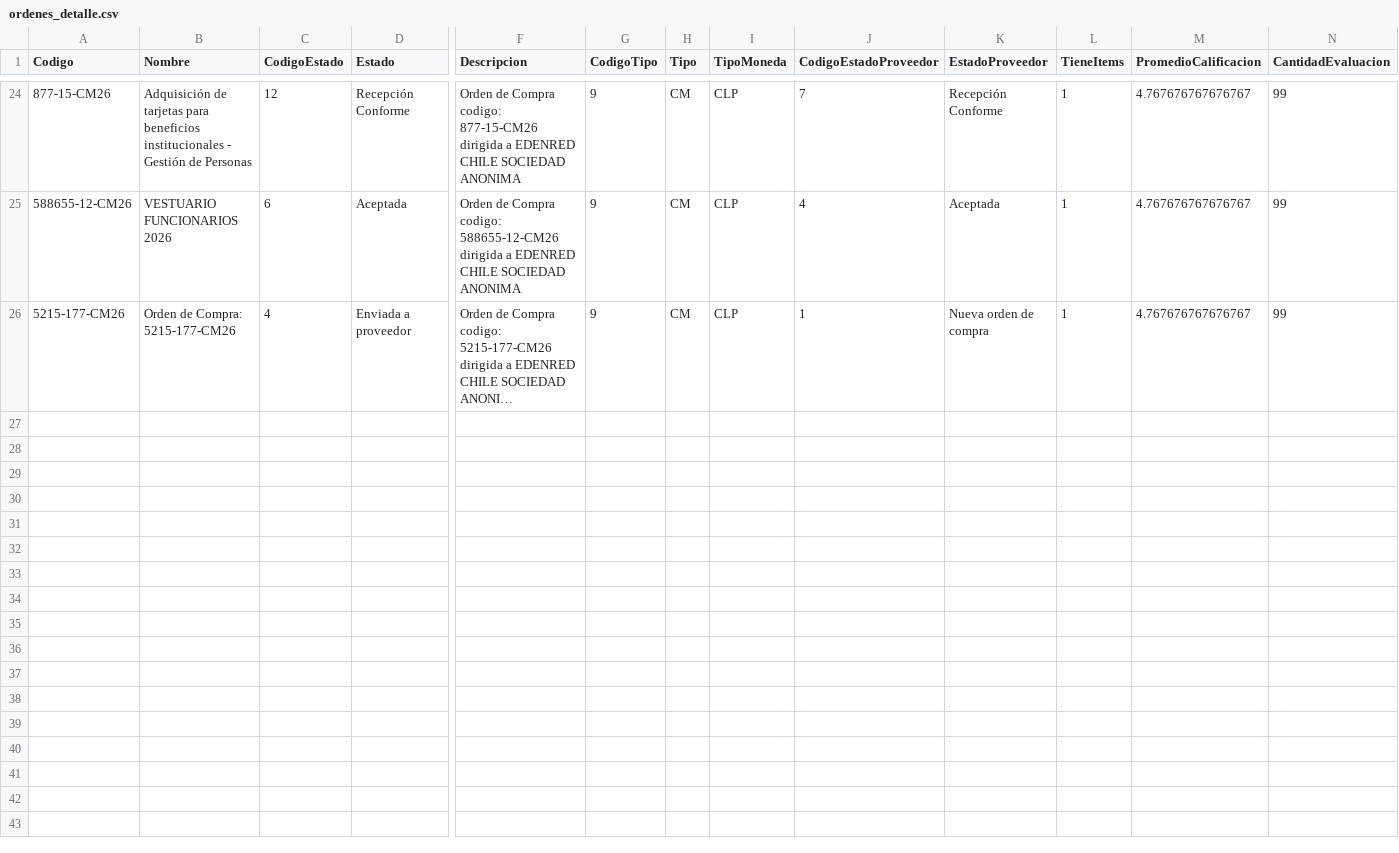
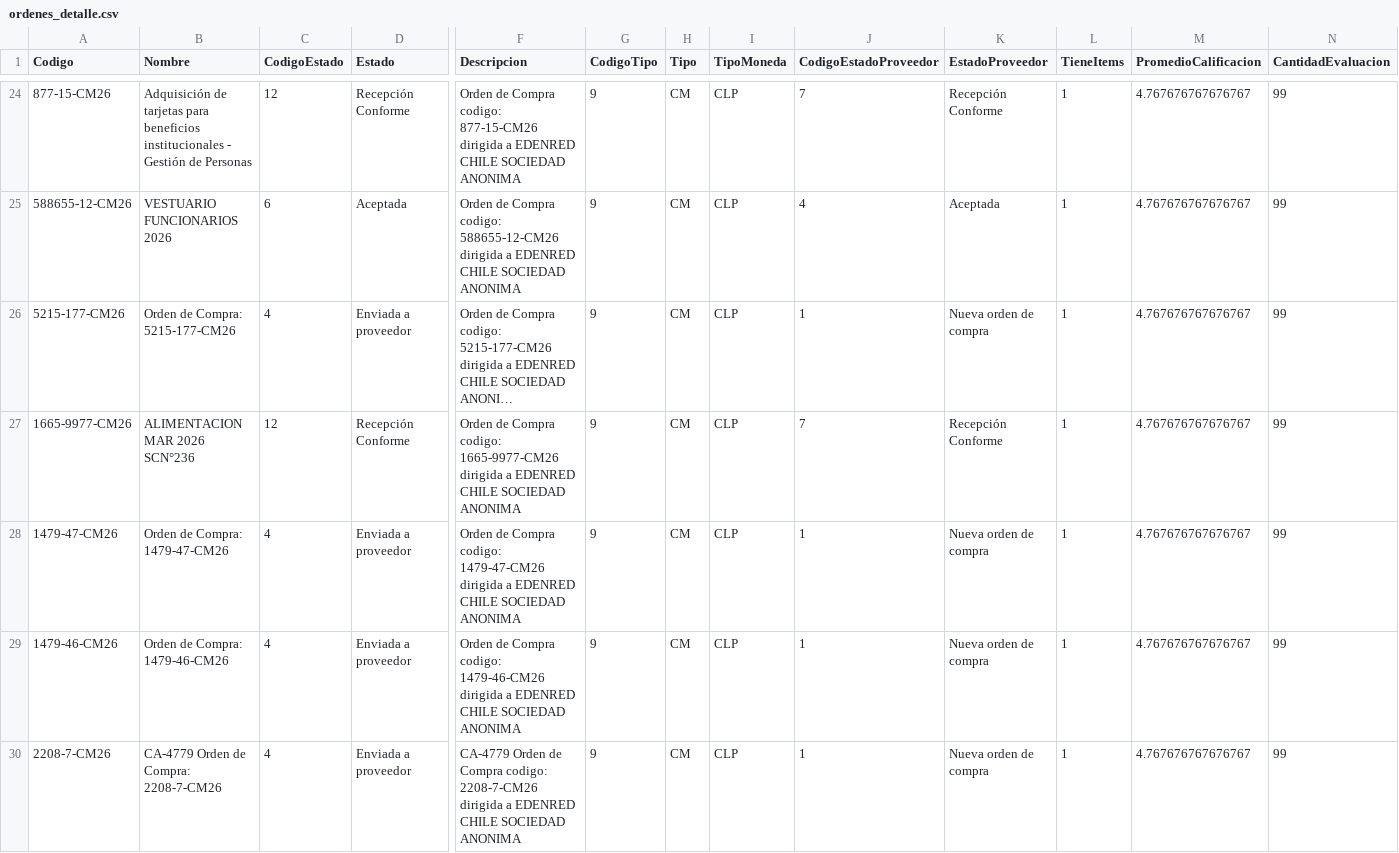
Before and after one commit to hurtadodaniel/mp, a CSV file: data/ordenes_detalle.csv, drawn as a sheet; only a part is shown, gaps mark what is left out; long unchanged cells end in …; rows hold the shown columns only; the diff names each change by its address in the sheet, - before the commit and + after, or states it on an @@ line.

```diff
--- a/data/ordenes_detalle.csv
+++ b/data/ordenes_detalle.csv
+row 27: 1665-9977-CM26 | ALIMENTACION MAR 2026 SCN°236 | 12 | Recepción Conforme | Orden de Compra codigo: 1665-9977-CM26 dirigida a EDENRED CHILE SOCIEDAD ANONIMA | 9 | CM | CLP | 7 | Recepción Conforme | 1 | 4.767676767676767 | 99
+row 28: 1479-47-CM26 | Orden de Compra: 1479-47-CM26 | 4 | Enviada a proveedor | Orden de Compra codigo: 1479-47-CM26 dirigida a EDENRED CHILE SOCIEDAD ANONIMA | 9 | CM | CLP | 1 | Nueva orden de compra | 1 | 4.767676767676767 | 99
+row 29: 1479-46-CM26 | Orden de Compra: 1479-46-CM26 | 4 | Enviada a proveedor | Orden de Compra codigo: 1479-46-CM26 dirigida a EDENRED CHILE SOCIEDAD ANONIMA | 9 | CM | CLP | 1 | Nueva orden de compra | 1 | 4.767676767676767 | 99
+row 30: 2208-7-CM26 | CA-4779 Orden de Compra: 2208-7-CM26 | 4 | Enviada a proveedor | CA-4779 Orden de Compra codigo: 2208-7-CM26 dirigida a EDENRED CHILE SOCIEDAD ANONIMA | 9 | CM | CLP | 1 | Nueva orden de compra | 1 | 4.767676767676767 | 99
```
Also changed, not shown: data/ordenes_listado.csv, 1 other file.
